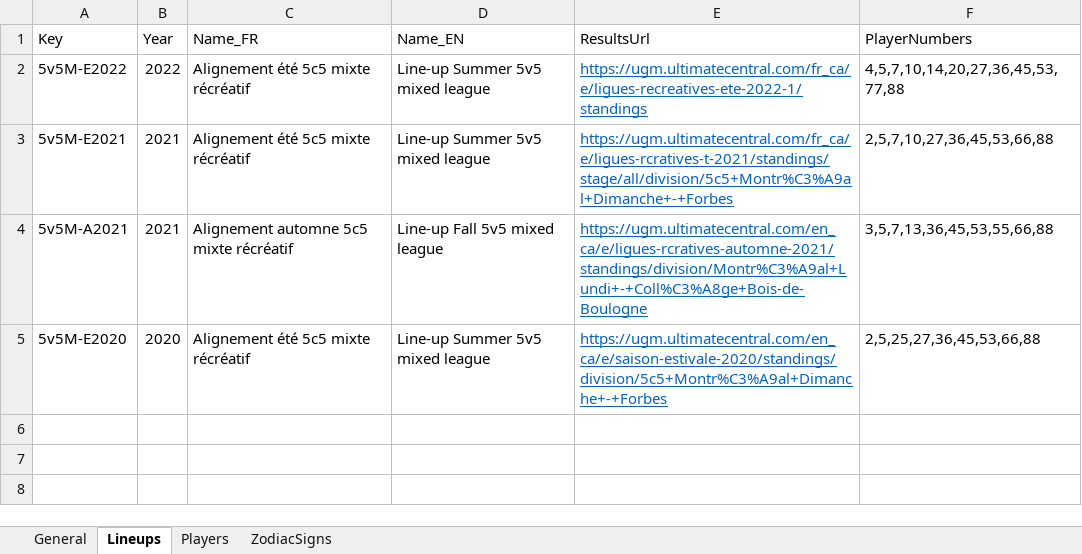
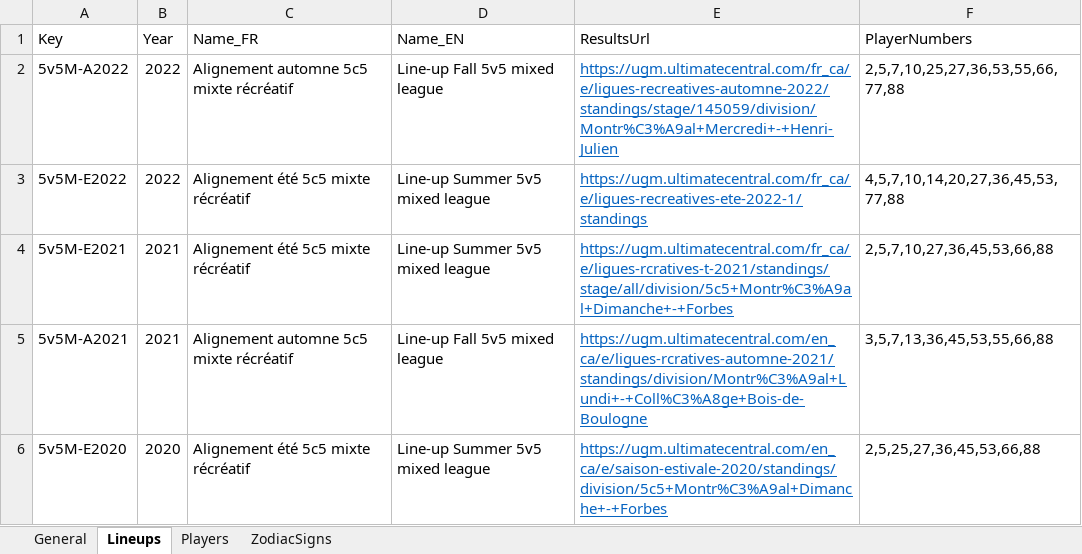
Before and after one commit to CodeQRUltimate/CodeQRUltimate.github.io, an Excel workbook: data.xlsx, sheet Lineups, drawn as a sheet; values as stored, in another font and other column widths than the file's, no borders; table styles not drawn; the diff names each change by its address in the sheet, - before the commit and + after, or states it on an @@ line.

Commit message:
Add files via upload

```diff
--- a/data.xlsx (sheet Lineups)
+++ b/data.xlsx (sheet Lineups)
+row 2: 5v5M-A2022 | 2022 | Alignement automne 5c5 mixte récréatif | Line-up Fall 5v5 mixed league | https://ugm.ultimatecentral.com/fr_ca/e/ligues-recreatives-automne-2022/standings/stage/145059/division/Montr%C3%A9al+Mercredi+-+Henri-Julien | 2,5,7,10,25,27,36,53,55,66,77,88
```
Also changed, not shown: sheet General.
